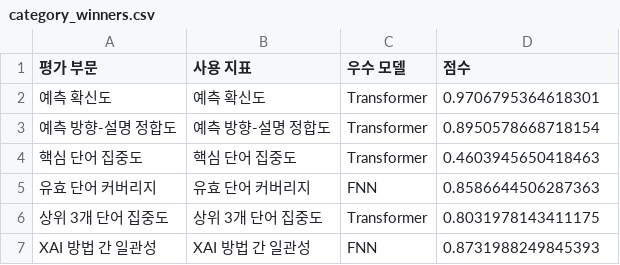
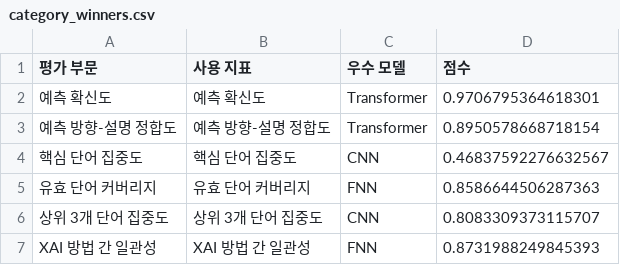
Before and after one commit to Aepor/AI_SOGANG_MiniProject, a CSV file: XAI/Model_Analysis/outputs/category_winners.csv, drawn as a sheet.

```diff
--- a/XAI/Model_Analysis/outputs/category_winners.csv
+++ b/XAI/Model_Analysis/outputs/category_winners.csv
@@ -3,5 +3,5 @@
 예측 방향-설명 정합도,예측 방향-설명 정합도,Transformer,0.8950578668718154
-핵심 단어 집중도,핵심 단어 집중도,Transformer,0.4603945650418463
+핵심 단어 집중도,핵심 단어 집중도,CNN,0.46837592276632567
 유효 단어 커버리지,유효 단어 커버리지,FNN,0.8586644506287363
-상위 3개 단어 집중도,상위 3개 단어 집중도,Transformer,0.8031978143411175
+상위 3개 단어 집중도,상위 3개 단어 집중도,CNN,0.8083309373115707
 XAI 방법 간 일관성,XAI 방법 간 일관성,FNN,0.8731988249845393
```
Also changed, not shown: XAI/Model_Analysis/outputs/method_agreement_summary.csv, XAI/Model_Analysis/outputs/method_strength_summary.csv, 7 other files.
